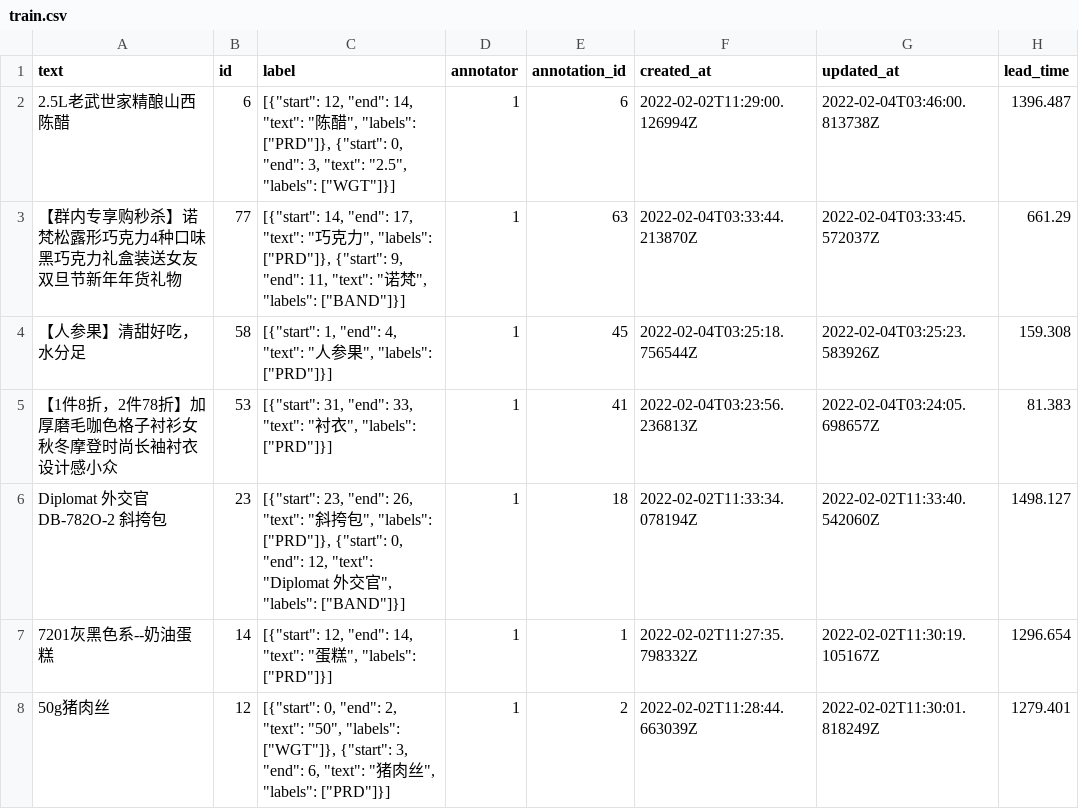
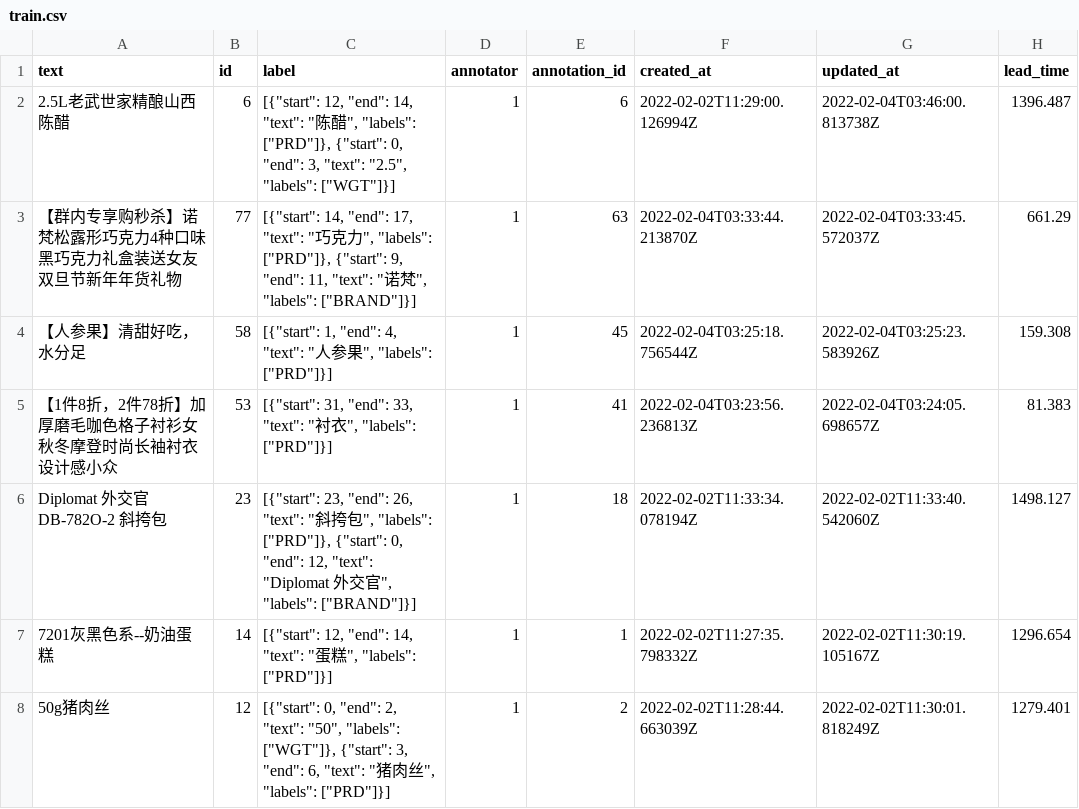
Before and after one commit to youzanai/trexpark, a CSV file: src/token_classification/product_title_ner/sample_data/train.csv, drawn as a sheet; only a part is shown; the diff covers the shown part only.

```diff
--- a/src/token_classification/product_title_ner/sample_data/train.csv
+++ b/src/token_classification/product_title_ner/sample_data/train.csv
@@ -2,6 +2,6 @@ text,id,label,annotator,annotation_id,created_at,updated_at,lead_time
 2.5L老武世家精酿山西陈醋,6,"[{""start"": 12, ""end"": 14, ""text"": ""陈醋"", ""labels"": [""PRD""]}, {""start"": 0, ""end"": 3, ""text"": ""2.5"", ""labels"": [""WGT""]}]",1,6,2022-02-02T11:29:00.126994Z,2022-02-04T03:46:00.813738Z,1396.487
-【群内专享购秒杀】诺梵松露形巧克力4种口味黑巧克力礼盒装送女友双旦节新年年货礼物,77,"[{""start"": 14, ""end"": 17, ""text"": ""巧克力"", ""labels"": [""PRD""]}, {""start"": 9, ""end"": 11, ""text"": ""诺梵"", ""labels"": [""BAND""]}]",1,63,2022-02-04T03:33:44.213870Z,2022-02-04T03:33:45.572037Z,661.29
+【群内专享购秒杀】诺梵松露形巧克力4种口味黑巧克力礼盒装送女友双旦节新年年货礼物,77,"[{""start"": 14, ""end"": 17, ""text"": ""巧克力"", ""labels"": [""PRD""]}, {""start"": 9, ""end"": 11, ""text"": ""诺梵"", ""labels"": [""BRAND""]}]",1,63,2022-02-04T03:33:44.213870Z,2022-02-04T03:33:45.572037Z,661.29
 【人参果】清甜好吃，水分足,58,"[{""start"": 1, ""end"": 4, ""text"": ""人参果"", ""labels"": [""PRD""]}]",1,45,2022-02-04T03:25:18.756544Z,2022-02-04T03:25:23.583926Z,159.308
 【1件8折，2件78折】加厚磨毛咖色格子衬衫女秋冬摩登时尚长袖衬衣设计感小众,53,"[{""start"": 31, ""end"": 33, ""text"": ""衬衣"", ""labels"": [""PRD""]}]",1,41,2022-02-04T03:23:56.236813Z,2022-02-04T03:24:05.698657Z,81.383
-Diplomat 外交官 DB-782O-2 斜挎包,23,"[{""start"": 23, ""end"": 26, ""text"": ""斜挎包"", ""labels"": [""PRD""]}, {""start"": 0, ""end"": 12, ""text"": ""Diplomat 外交官"", ""labels"": [""BAND""]}]",1,18,2022-02-02T11:33:34.078194Z,2022-02-02T11:33:40.542060Z,1498.127
+Diplomat 外交官 DB-782O-2 斜挎包,23,"[{""start"": 23, ""end"": 26, ""text"": ""斜挎包"", ""labels"": [""PRD""]}, {""start"": 0, ""end"": 12, ""text"": ""Diplomat 外交官"", ""labels"": [""BRAND""]}]",1,18,2022-02-02T11:33:34.078194Z,2022-02-02T11:33:40.542060Z,1498.127
 7201灰黑色系--奶油蛋糕,14,"[{""start"": 12, ""end"": 14, ""text"": ""蛋糕"", ""labels"": [""PRD""]}]",1,1,2022-02-02T11:27:35.798332Z,2022-02-02T11:30:19.105167Z,1296.654
```
Also changed, not shown: 15 removed rows and 33 edited cells elsewhere in this file, 10 other files.
